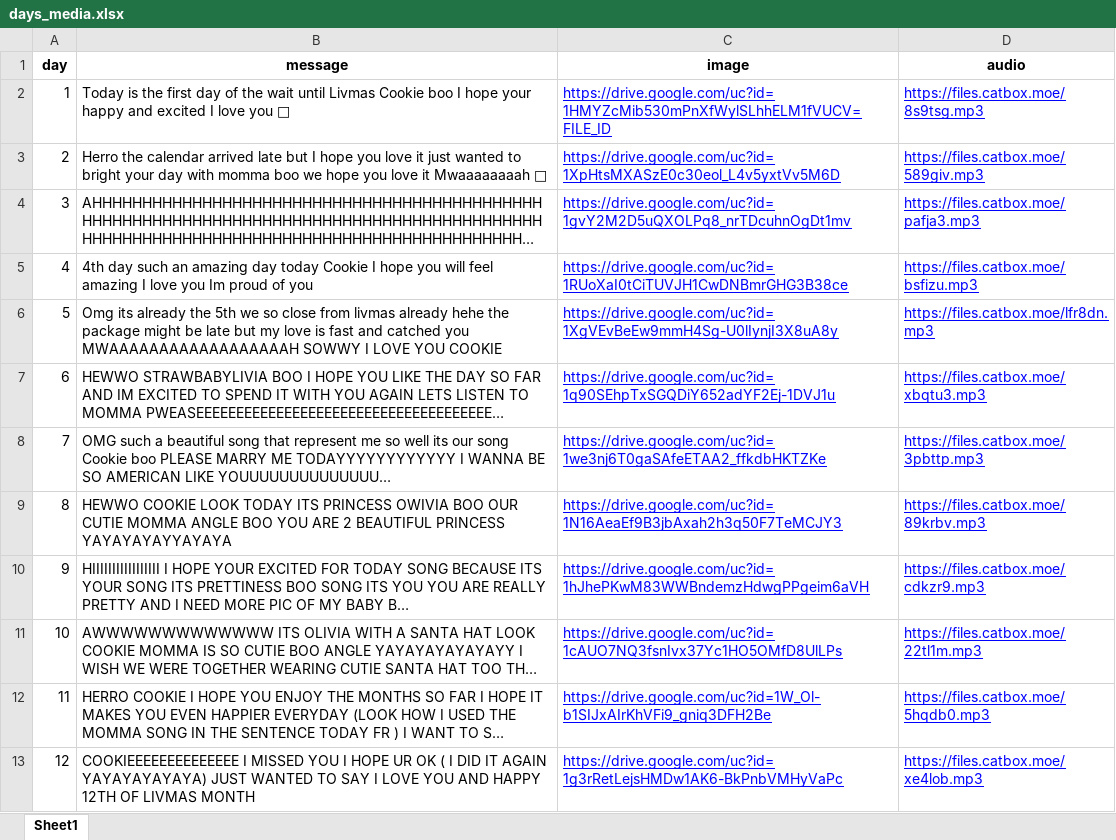
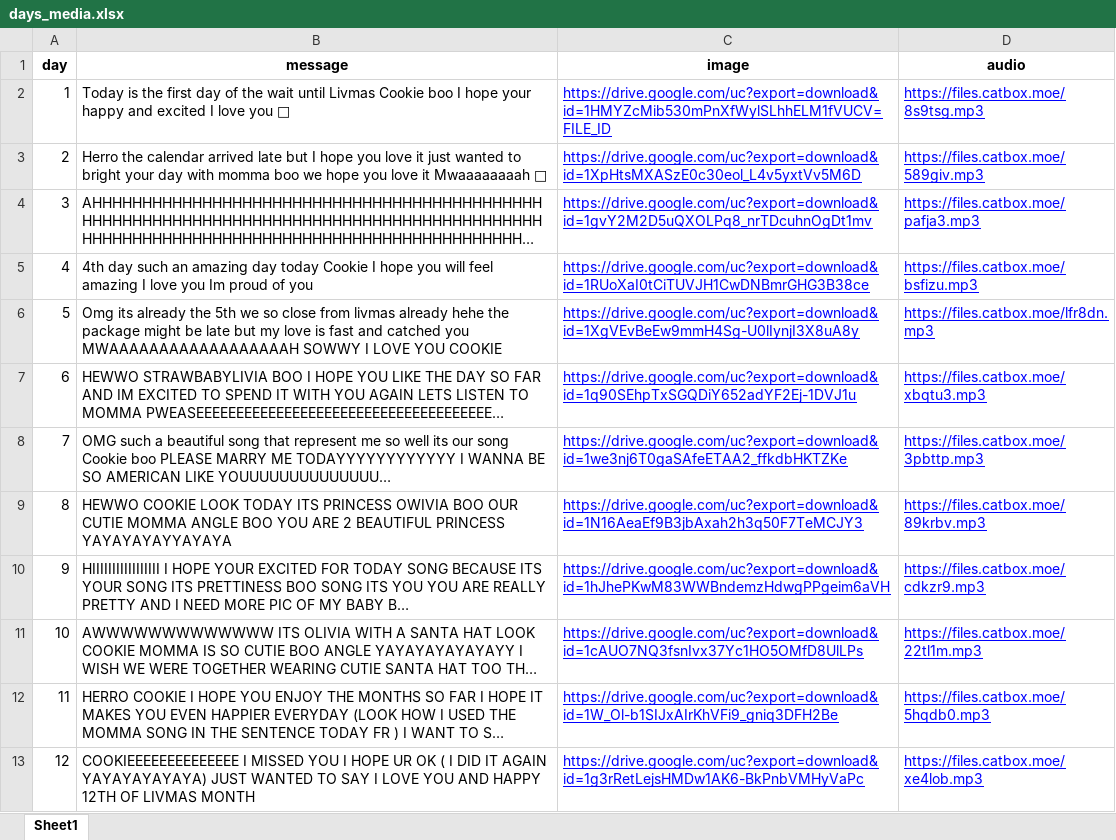
Before and after one commit to GustyMathys/Advent-Calendar-for-Cookie, an Excel workbook: days_media.xlsx, sheet Sheet1, drawn as a sheet; only a part is shown; long unchanged cells end in …; values as stored, in another font and other column widths than the file's, no borders; the diff covers the shown part only; the diff names each change by its address in the sheet, - before the commit and + after, or states it on an @@ line.

Commit message:
Add files via upload

```diff
--- a/days_media.xlsx (sheet Sheet1)
+++ b/days_media.xlsx (sheet Sheet1)
-C2 (image): https://drive.google.com/uc?id=1HMYZcMib530mPnXfWylSLhhELM1fVUCV=FILE_ID
+C2 (image): https://drive.google.com/uc?export=download&id=1HMYZcMib530mPnXfWylSLhhELM1fVUCV=FILE_ID
-C3 (image): https://drive.google.com/uc?id=1XpHtsMXASzE0c30eol_L4v5yxtVv5M6D
+C3 (image): https://drive.google.com/uc?export=download&id=1XpHtsMXASzE0c30eol_L4v5yxtVv5M6D
-C4 (image): https://drive.google.com/uc?id=1gvY2M2D5uQXOLPq8_nrTDcuhnOgDt1mv
+C4 (image): https://drive.google.com/uc?export=download&id=1gvY2M2D5uQXOLPq8_nrTDcuhnOgDt1mv
-C5 (image): https://drive.google.com/uc?id=1RUoXaI0tCiTUVJH1CwDNBmrGHG3B38ce
+C5 (image): https://drive.google.com/uc?export=download&id=1RUoXaI0tCiTUVJH1CwDNBmrGHG3B38ce
-C6 (image): https://drive.google.com/uc?id=1XgVEvBeEw9mmH4Sg-U0lIynjI3X8uA8y
+C6 (image): https://drive.google.com/uc?export=download&id=1XgVEvBeEw9mmH4Sg-U0lIynjI3X8uA8y
-C7 (image): https://drive.google.com/uc?id=1q90SEhpTxSGQDiY652adYF2Ej-1DVJ1u
+C7 (image): https://drive.google.com/uc?export=download&id=1q90SEhpTxSGQDiY652adYF2Ej-1DVJ1u
-C8 (image): https://drive.google.com/uc?id=1we3nj6T0gaSAfeETAA2_ffkdbHKTZKe
+C8 (image): https://drive.google.com/uc?export=download&id=1we3nj6T0gaSAfeETAA2_ffkdbHKTZKe
-C9 (image): https://drive.google.com/uc?id=1N16AeaEf9B3jbAxah2h3q50F7TeMCJY3
+C9 (image): https://drive.google.com/uc?export=download&id=1N16AeaEf9B3jbAxah2h3q50F7TeMCJY3
-C10 (image): https://drive.google.com/uc?id=1hJhePKwM83WWBndemzHdwgPPgeim6aVH
+C10 (image): https://drive.google.com/uc?export=download&id=1hJhePKwM83WWBndemzHdwgPPgeim6aVH
-C11 (image): https://drive.google.com/uc?id=1cAUO7NQ3fsnIvx37Yc1HO5OMfD8UlLPs
+C11 (image): https://drive.google.com/uc?export=download&id=1cAUO7NQ3fsnIvx37Yc1HO5OMfD8UlLPs
-C12 (image): https://drive.google.com/uc?id=1W_Ol-b1SIJxAIrKhVFi9_gniq3DFH2Be
+C12 (image): https://drive.google.com/uc?export=download&id=1W_Ol-b1SIJxAIrKhVFi9_gniq3DFH2Be
-C13 (image): https://drive.google.com/uc?id=1g3rRetLejsHMDw1AK6-BkPnbVMHyVaPc
+C13 (image): https://drive.google.com/uc?export=download&id=1g3rRetLejsHMDw1AK6-BkPnbVMHyVaPc
```
Also changed, not shown: 12 edited cells elsewhere in this sheet.
